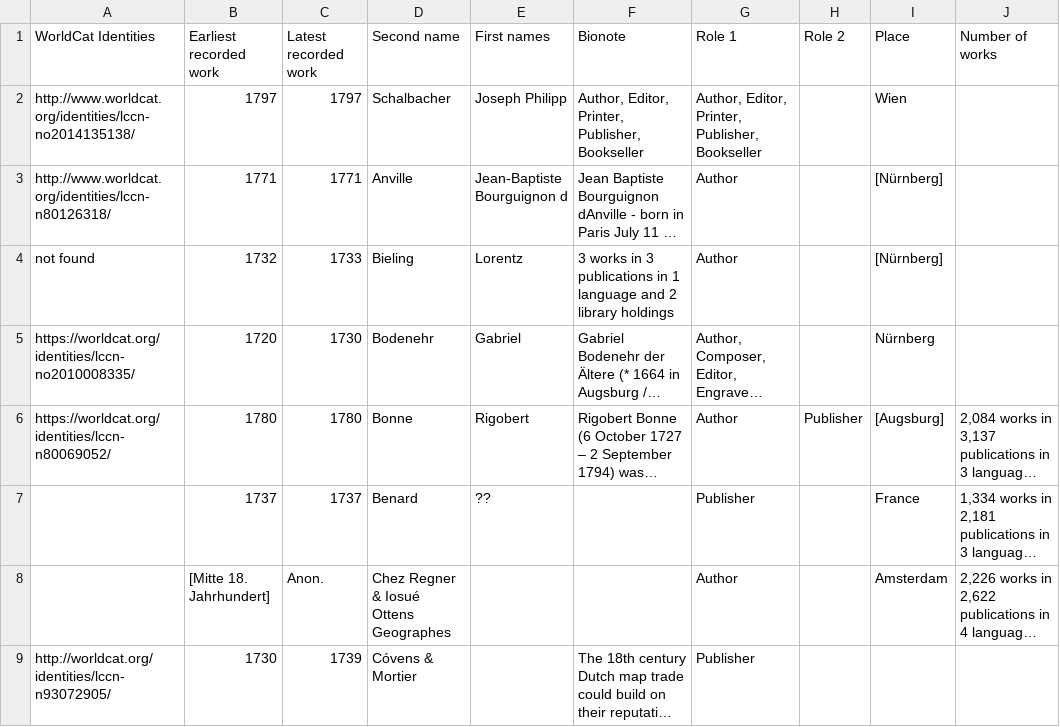
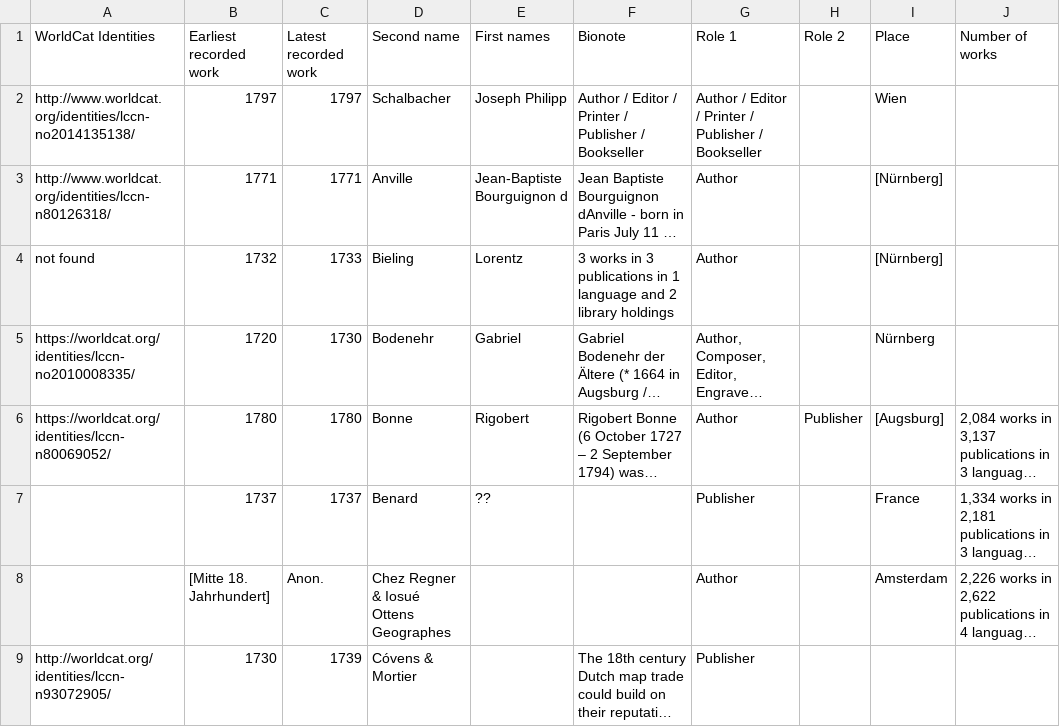
Before and after one commit to MonikaBarget/Insulae, a CSV file: 04_early-modern-mapmakers.csv, drawn as a sheet; only a part is shown; long unchanged cells end in …; the diff names each change by its address in the sheet, - before the commit and + after, or states it on an @@ line.

Commit message:
Update 04_early-modern-mapmakers.csv

```diff
--- a/04_early-modern-mapmakers.csv
+++ b/04_early-modern-mapmakers.csv
-F2 (Bionote): Author, Editor, Printer, Publisher, Bookseller
+F2 (Bionote): Author / Editor / Printer / Publisher / Bookseller
-G2 (Role 1): Author, Editor, Printer, Publisher, Bookseller
+G2 (Role 1): Author / Editor / Printer / Publisher / Bookseller
```
